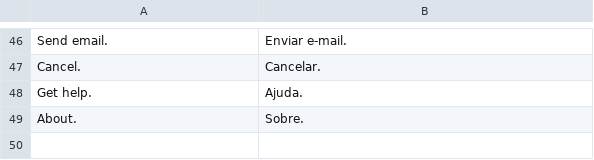
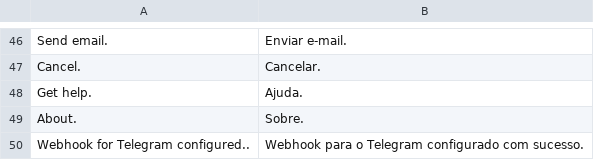
Before and after one commit to blopa/Magento-Chatbot, a CSV file: app/locale/pt_BR/Werules_Chatbot.csv, drawn as a sheet; only a part is shown, gaps mark what is left out.

```diff
--- a/app/locale/pt_BR/Werules_Chatbot.csv
+++ b/app/locale/pt_BR/Werules_Chatbot.csv
@@ -49 +49,2 @@
 "About.","Sobre."
+"Webhook for Telegram configured..","Webhook para o Telegram configurado com sucesso."
```
Also changed, not shown: 2 other files.
